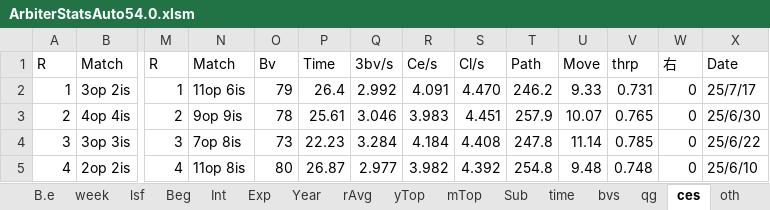
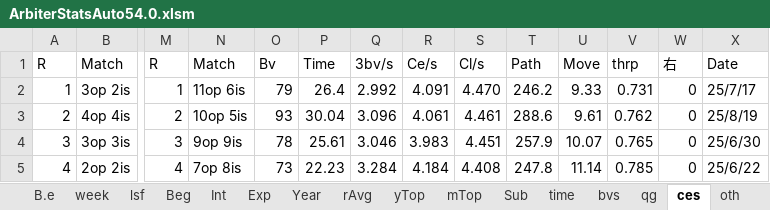
Before and after one commit to txsxuan/arbiter, an Excel workbook: Arbiter_0.52.3/ArbiterStatsAuto54.0.xlsm, sheet ces, drawn as a sheet; only a part is shown, gaps mark what is left out; values as stored, in another font and other column widths than the file's, no cell formats; conditional formats not drawn; the diff covers the shown part only; the diff names each change by its address in the sheet, - before the commit and + after, or states it on an @@ line.

```diff
--- a/Arbiter_0.52.3/ArbiterStatsAuto54.0.xlsm (sheet ces)
+++ b/Arbiter_0.52.3/ArbiterStatsAuto54.0.xlsm (sheet ces)
-N3: 9op 9is
+N3: 10op 5is
-O3: 78
+O3: 93
-P3: 25.61
+P3: 30.04
-Q3: 3.046
+Q3: 3.096
-R3: 3.983
+R3: 4.061
-S3: 4.451
+S3: 4.461
-T3: 257.9
+T3: 288.6
-U3: 10.07
+U3: 9.61
-V3: 0.765
+V3: 0.762
-X3: 25/6/30
+X3: 25/8/19
-N4: 7op 8is
+N4: 9op 9is
-O4: 73
+O4: 78
-P4: 22.23
+P4: 25.61
-Q4: 3.284
+Q4: 3.046
-R4: 4.184
+R4: 3.983
-S4: 4.408
+S4: 4.451
-T4: 247.8
+T4: 257.9
-U4: 11.14
+U4: 10.07
-V4: 0.785
+V4: 0.765
-X4: 25/6/22
+X4: 25/6/30
-N5: 11op 8is
+N5: 7op 8is
-O5: 80
+O5: 73
-P5: 26.87
+P5: 22.23
-Q5: 2.977
+Q5: 3.284
-R5: 3.982
+R5: 4.184
-S5: 4.392
+S5: 4.408
-T5: 254.8
+T5: 247.8
-U5: 9.48
+U5: 11.14
-V5: 0.748
+V5: 0.785
-X5: 25/6/10
+X5: 25/6/22
```
Also changed, not shown: 10 added rows, 10 removed rows and 219 edited cells elsewhere in this sheet, sheet GC, sheet Sub, sheet rAvg, sheet oth, sheet mTop, sheet qg, 11 more sheets, cell formats, hidden cells, 52 other files.
